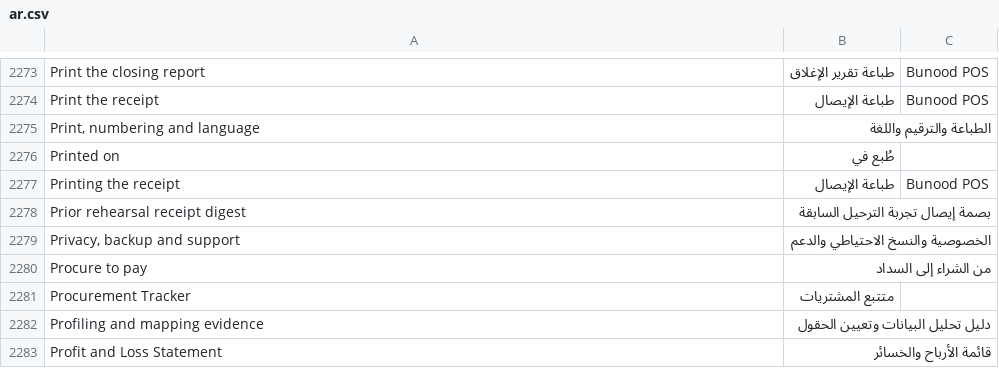
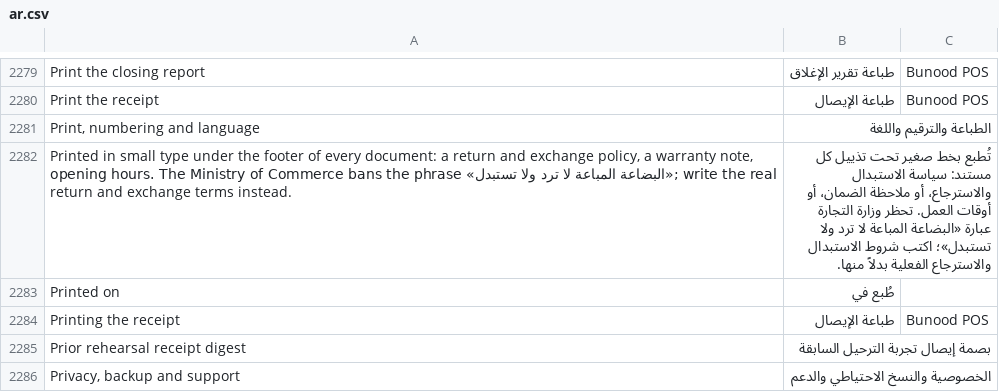
Before and after one commit to Bunood/bunood-theme, a CSV file: bunood_theme/translations/ar.csv, drawn as a sheet; only a part is shown, gaps mark what is left out; the shorter side is filled out with more unchanged rows; the diff covers the shown part only.

```diff
--- a/bunood_theme/translations/ar.csv
+++ b/bunood_theme/translations/ar.csv
@@ -2275,2 +2281,3 @@ Print the receipt,طباعة الإيصال,Bunood POS
 "Print, numbering and language",الطباعة والترقيم واللغة,
+"Printed in small type under the footer of every document: a return and exchange policy, a warranty note, opening hours. The Ministry of Commerce bans the phrase «البضاعة المباعة لا ترد ولا تستبدل»; write the real return and exchange terms instead.",تُطبع بخط صغير تحت تذييل كل مستند: سياسة الاستبدال والاسترجاع، أو ملاحظة الضمان، أو أوقات العمل. تحظر وزارة التجارة عبارة «البضاعة المباعة لا ترد ولا تستبدل»؛ اكتب شروط الاستبدال والاسترجاع الفعلية بدلاً منها.,
 Printed on,طُبع في,
```
Also changed, not shown: 11 added rows elsewhere in this file, 7 other files.
